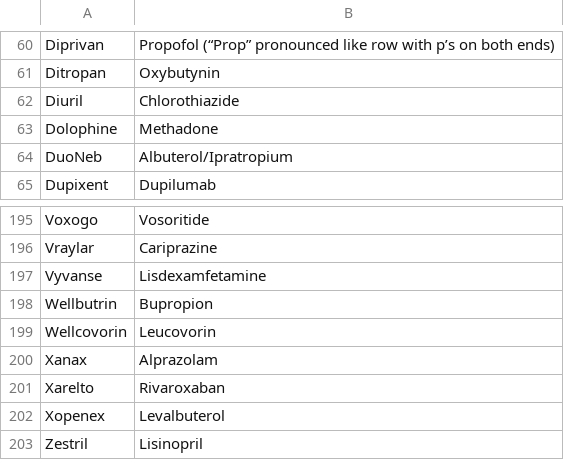
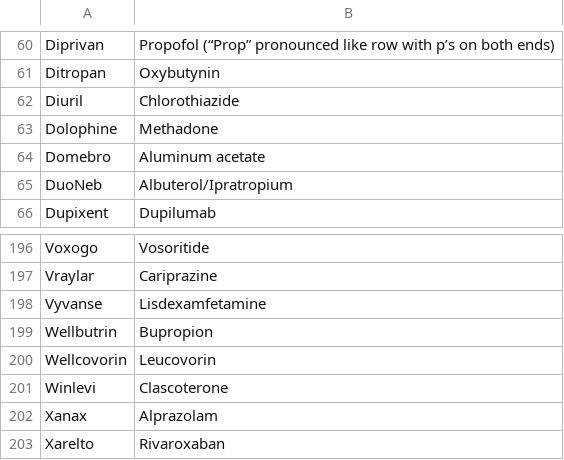
Before and after one commit to emleddin/meded, a CSV file: brand-generic.csv, drawn as a sheet; only a part is shown, gaps mark what is left out; the shorter side is filled out with more unchanged rows; the diff names each change by its address in the sheet, - before the commit and + after, or states it on an @@ line.

```diff
--- a/brand-generic.csv
+++ b/brand-generic.csv
+row 64: Domebro | Aluminum acetate
+row 201: Winlevi | Clascoterone
```
Also changed, not shown: clinical-abbreviations.csv, docs/brand-generic.csv, 3 other files.
